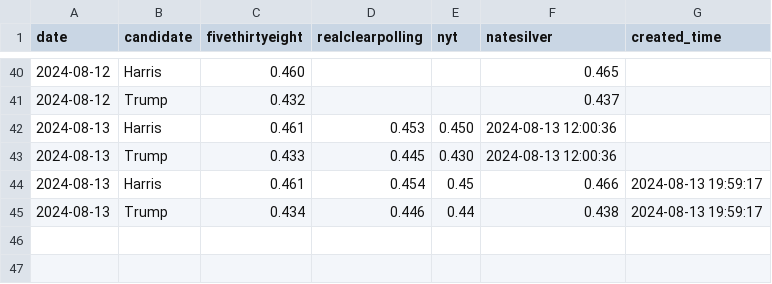
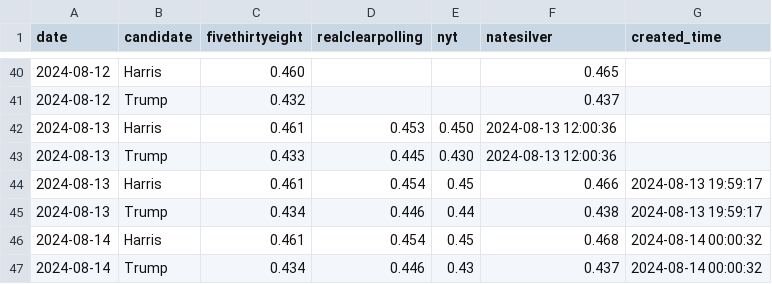
Before and after one commit to hidegmisi/us2024_aggregator_scraper, a CSV file: polls.csv, drawn as a sheet; only a part is shown, gaps mark what is left out.

Commit message:
Manual backup

```diff
--- a/polls.csv
+++ b/polls.csv
@@ -45 +45,3 @@ date,candidate,fivethirtyeight,realclearpolling,nyt,natesilver,created_time
 2024-08-13,Trump,0.434,0.446,0.44,0.438,2024-08-13 19:59:17
+2024-08-14,Harris,0.461,0.454,0.45,0.468,2024-08-14 00:00:32
+2024-08-14,Trump,0.434,0.446,0.43,0.437,2024-08-14 00:00:32
```
